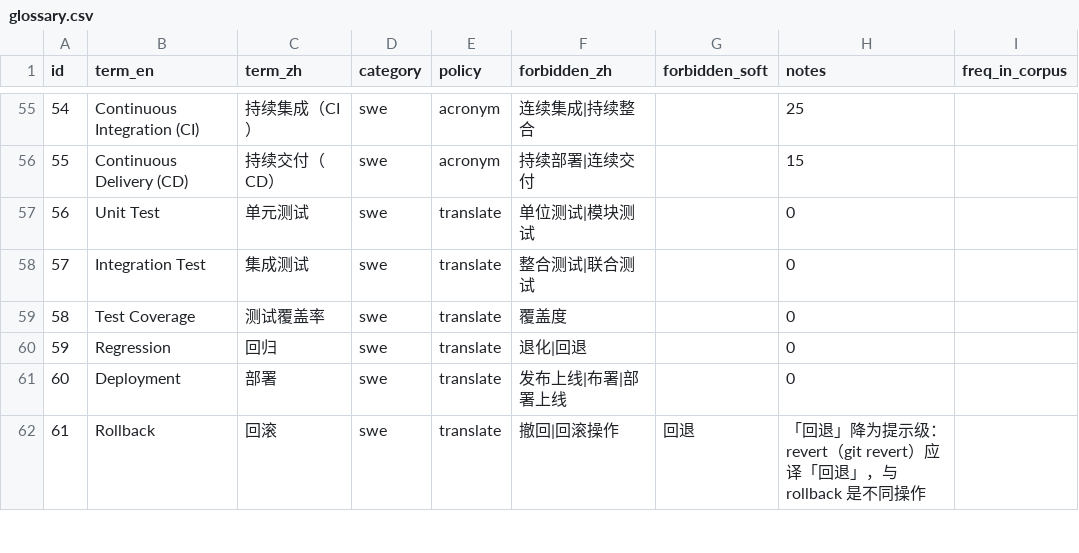
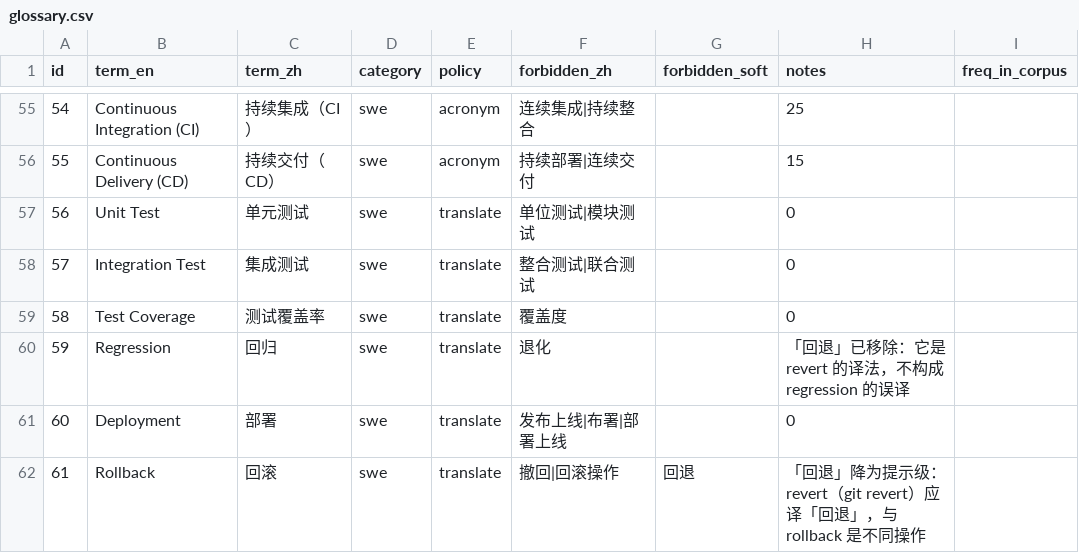
Before and after one commit to Feng11-kyrie/AI-plus-X-C1, a CSV file: glossary/glossary.csv, drawn as a sheet; only a part is shown, gaps mark what is left out.

Commit message:
fix(glossary): 从 Regression 的禁用表中移除「回退」
「回退」是 revert 的正确译法，它不构成 regression（回归）的误译——
这两条规则从一开始就列错了，属于制定时的想当然。

**这是本项目第二次遇到「禁用表里写了一词，但它压根不是该术语的译法」**
（上一次是 Incident 的「事件」「故障」被 R8 判定为无意义的子串标记）。

规律：制定黑名单时容易把「与正确译法语义相关的词」一并列入，
但真正该问的是「**这个词会不会被用来翻译这个术语**」。
不会的话，它就不该出现在表里——多一条无用规则，
就多一次误报机会、也多一分被忽略的风险。

现状：317 硬性 / 48 提示级，硬性违规 0，一致率 100%。

```diff
--- a/glossary/glossary.csv
+++ b/glossary/glossary.csv
@@ -59,3 +59,3 @@ id,term_en,term_zh,category,policy,forbidden_zh,forbidden_soft,notes,freq_in_cor
 58,Test Coverage,测试覆盖率,swe,translate,覆盖度,,0,
-59,Regression,回归,swe,translate,退化|回退,,0,
+59,Regression,回归,swe,translate,退化,,「回退」已移除：它是 revert 的译法，不构成 regression 的误译,
 60,Deployment,部署,swe,translate,发布上线|布署|部署上线,,0,
```
Also changed, not shown: 2 other files.
